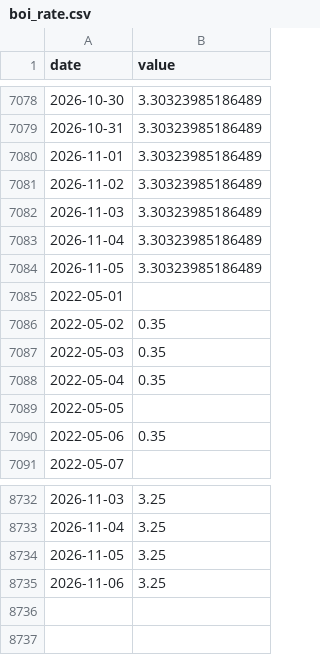
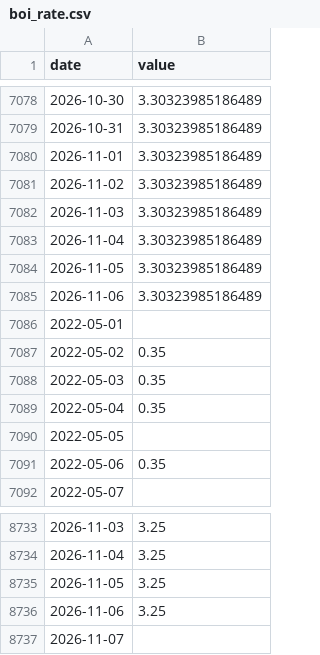
Before and after one commit to Revach123/INDEX-FX, a CSV file: data/market/boi_rate.csv, drawn as a sheet; only a part is shown, gaps mark what is left out.

```diff
--- a/data/market/boi_rate.csv
+++ b/data/market/boi_rate.csv
@@ -7084,2 +7084,3 @@ date,value
 2026-11-05,3.30323985186489
+2026-11-06,3.30323985186489
 2022-05-01,
@@ -8735 +8736,2 @@ date,value
 2026-11-06,3.25
+2026-11-07,
```
Also changed, not shown: data/market/prices.csv.
